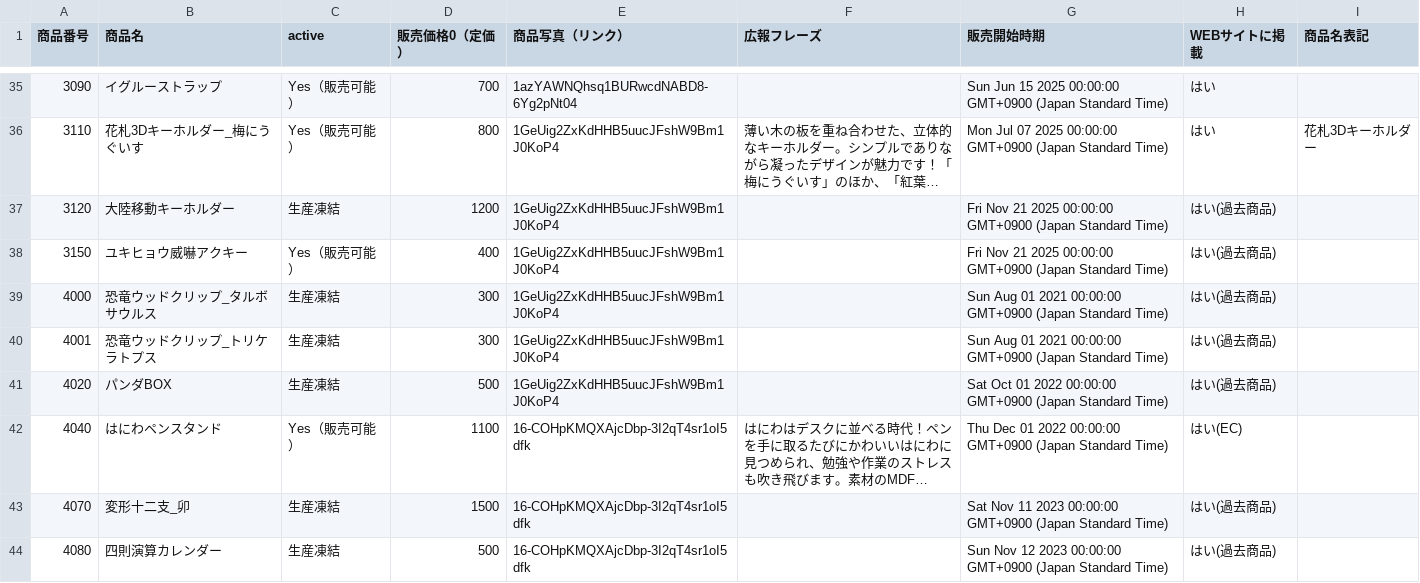
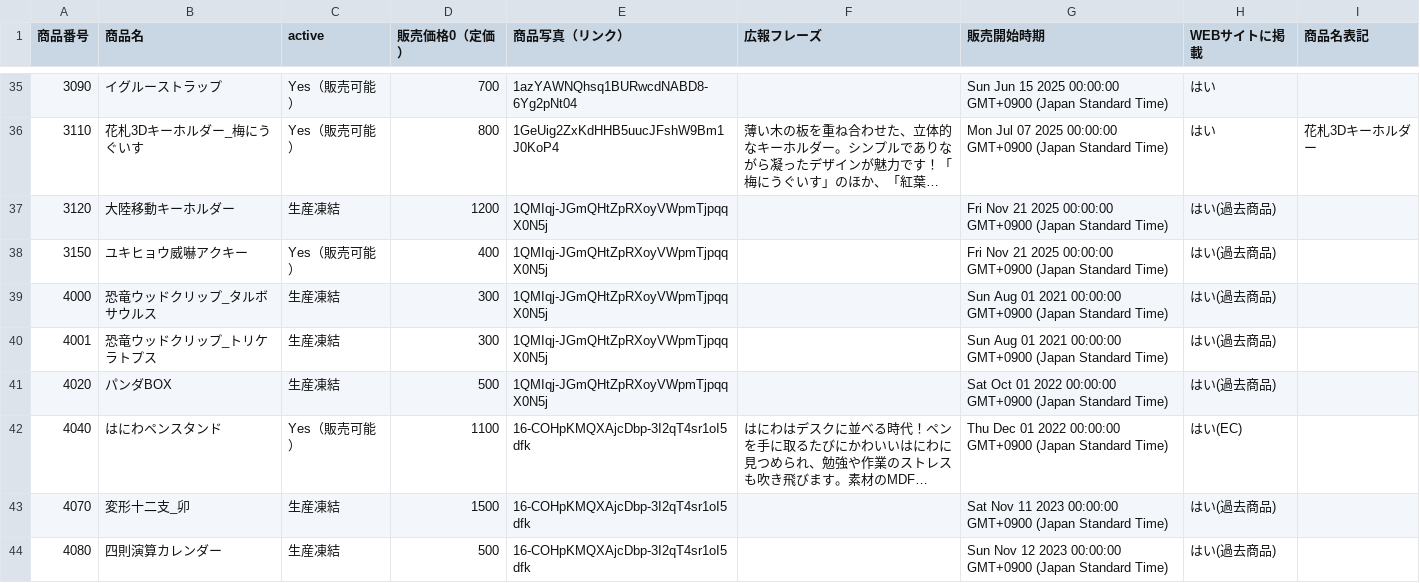
Before and after one commit to KyoudaiKobo/KyoudaiKobo.github.io, a CSV file: goodsData.csv, drawn as a sheet; only a part is shown, gaps mark what is left out; long unchanged cells end in …; the diff names each change by its address in the sheet, - before the commit and + after, or states it on an @@ line.

Commit message:
Update spreadsheet data 2026-04-23T06:49:41.268Z

```diff
--- a/goodsData.csv
+++ b/goodsData.csv
-E37:E41 (商品写真（リンク）): 1GeUig2ZxKdHHB5uucJFshW9Bm1J0KoP4
+E37:E41 (商品写真（リンク）): 1QMIqj-JGmQHtZpRXoyVWpmTjpqqX0N5j
```
